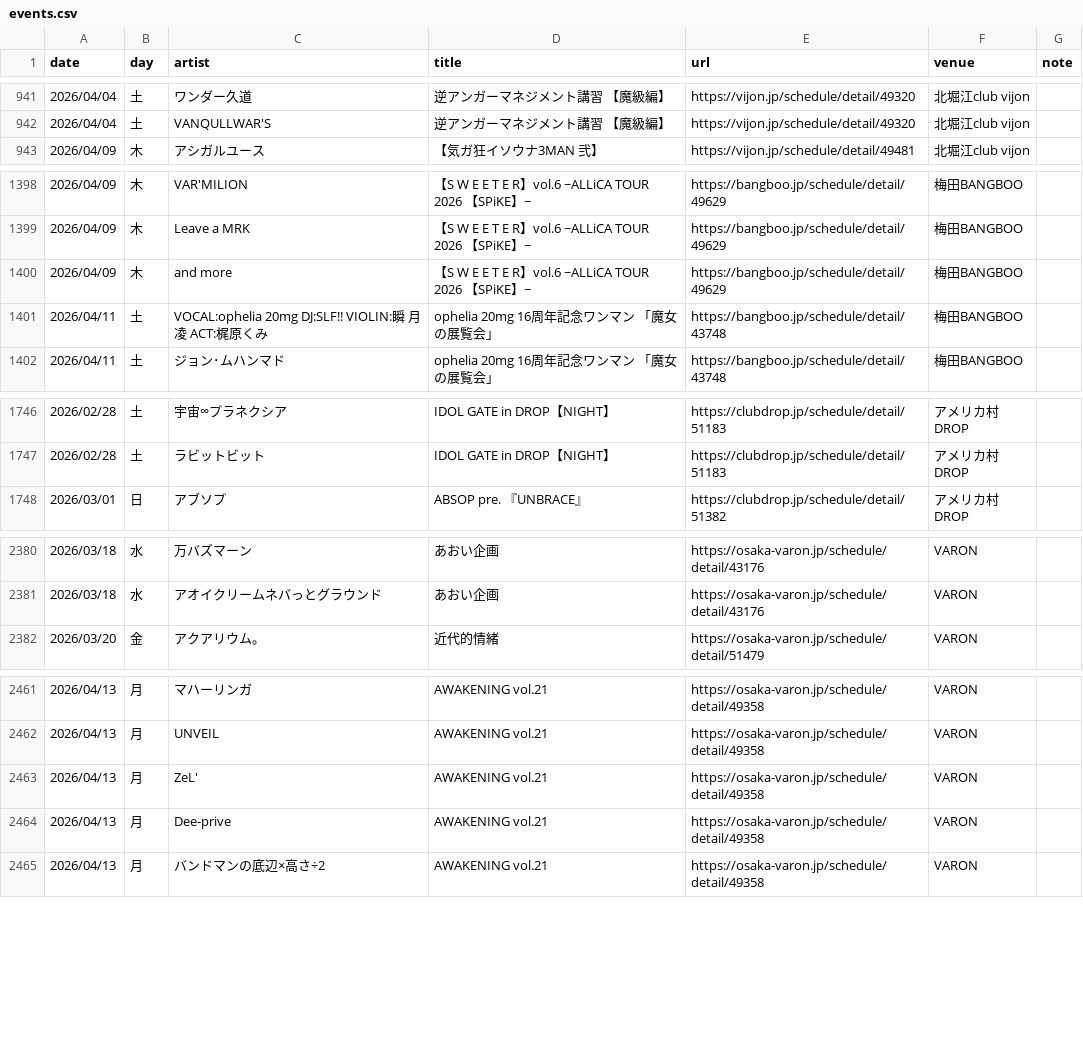
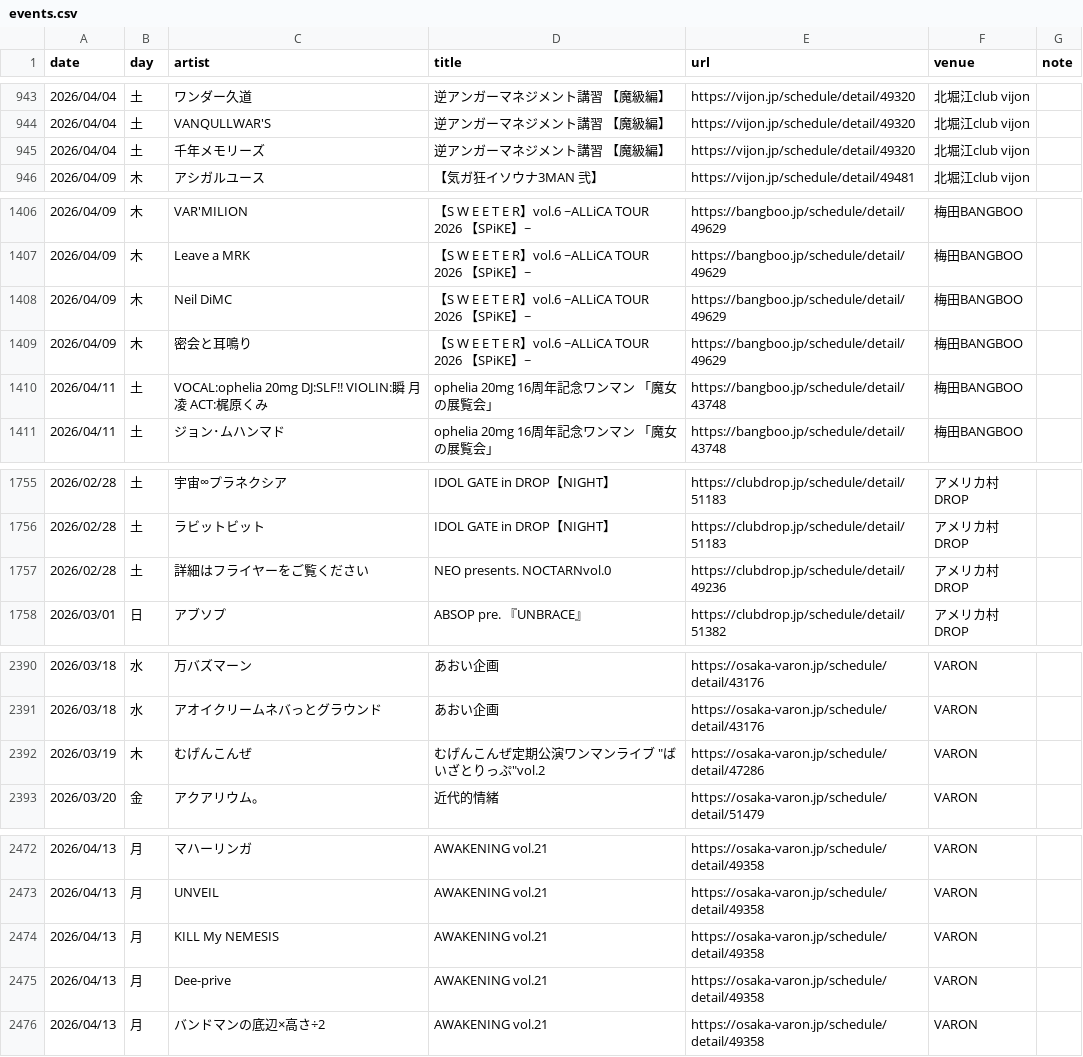
Before and after one commit to yoshitaka-ishizu/livesearch, a CSV file: backend/data/events.csv, drawn as a sheet; only a part is shown, gaps mark what is left out; the diff covers the shown part only.

```diff
--- a/backend/data/events.csv
+++ b/backend/data/events.csv
@@ -942,2 +944,3 @@ date,day,artist,title,url,venue,note
 2026/04/04,土,VANQULLWAR'S,逆アンガーマネジメント講習 【魔級編】,https://vijon.jp/schedule/detail/49320,北堀江club vijon,
+2026/04/04,土,千年メモリーズ,逆アンガーマネジメント講習 【魔級編】,https://vijon.jp/schedule/detail/49320,北堀江club vijon,
 2026/04/09,木,アシガルユース,【気ガ狂イソウナ3MAN　弐】,https://vijon.jp/schedule/detail/49481,北堀江club vijon,
@@ -1399,3 +1407,4 @@ date,day,artist,title,url,venue,note
 2026/04/09,木,Leave a MRK,【S W E E T E R】vol.6 ~ALLiCA TOUR 2026 【SPiKE】~,https://bangboo.jp/schedule/detail/49629,梅田BANGBOO,
-2026/04/09,木,and more,【S W E E T E R】vol.6 ~ALLiCA TOUR 2026 【SPiKE】~,https://bangboo.jp/schedule/detail/49629,梅田BANGBOO,
+2026/04/09,木,Neil DiMC,【S W E E T E R】vol.6 ~ALLiCA TOUR 2026 【SPiKE】~,https://bangboo.jp/schedule/detail/49629,梅田BANGBOO,
+2026/04/09,木,密会と耳鳴り,【S W E E T E R】vol.6 ~ALLiCA TOUR 2026 【SPiKE】~,https://bangboo.jp/schedule/detail/49629,梅田BANGBOO,
 2026/04/11,土,VOCAL:ophelia 20mg DJ:SLF!! VIOLIN:瞬 月凌 ACT:梶原くみ,ophelia 20mg 16周年記念ワンマン 「魔女の展覧会」,https://bangboo.jp/schedule/detail/43748,梅田BANGBOO,
@@ -1747,2 +1756,3 @@ date,day,artist,title,url,venue,note
 2026/02/28,土,ラビットビット,IDOL GATE in DROP【NIGHT】,https://clubdrop.jp/schedule/detail/51183,アメリカ村DROP,
+2026/02/28,土,詳細はフライヤーをご覧ください,NEO presents. NOCTARNvol.0,https://clubdrop.jp/schedule/detail/49236,アメリカ村DROP,
 2026/03/01,日,アブソプ,ABSOP pre. 『UNBRACE』,https://clubdrop.jp/schedule/detail/51382,アメリカ村DROP,
@@ -2381,2 +2391,3 @@ date,day,artist,title,url,venue,note
 2026/03/18,水,アオイクリームネバっとグラウンド,あおい企画,https://osaka-varon.jp/schedule/detail/43176,VARON,
+2026/03/19,木,むげんこんぜ,"むげんこんぜ定期公演ワンマンライブ ""ばいざとりっぷ""vol.2",https://osaka-varon.jp/schedule/detail/47286,VARON,
 2026/03/20,金,アクアリウム。,近代的情緒,https://osaka-varon.jp/schedule/detail/51479,VARON,
@@ -2462,3 +2473,3 @@ date,day,artist,title,url,venue,note
 2026/04/13,月,UNVEIL,AWAKENING vol.21,https://osaka-varon.jp/schedule/detail/49358,VARON,
-2026/04/13,月,ZeL',AWAKENING vol.21,https://osaka-varon.jp/schedule/detail/49358,VARON,
+2026/04/13,月,KILL My NEMESIS,AWAKENING vol.21,https://osaka-varon.jp/schedule/detail/49358,VARON,
 2026/04/13,月,Dee-prive,AWAKENING vol.21,https://osaka-varon.jp/schedule/detail/49358,VARON,
```
Also changed, not shown: 12 added rows and 8 edited cells elsewhere in this file, 1 other file.
